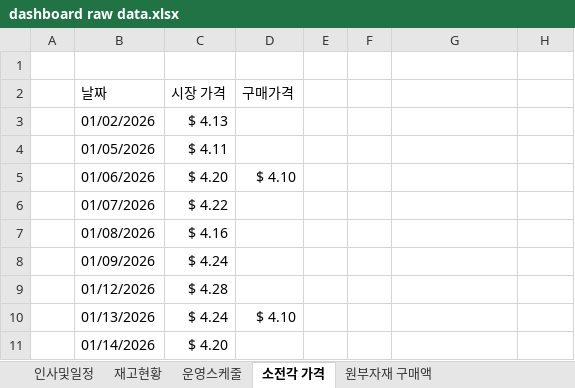
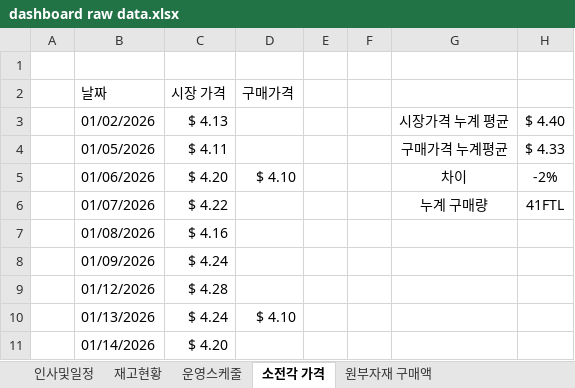
Before and after one commit to MJ-1965/PSR-Dashboard, an Excel workbook: dashboard raw data.xlsx, sheet 소전각 가격, drawn as a sheet; only a part is shown; values as stored, in another font and other column widths than the file's, no borders; the diff names each change by its address in the sheet, - before the commit and + after, or states it on an @@ line.

Commit message:
Add files via upload

```diff
--- a/dashboard raw data.xlsx (sheet 소전각 가격)
+++ b/dashboard raw data.xlsx (sheet 소전각 가격)
-G3: (empty)
+G3: 시장가격 누계 평균
-H3: (empty)
+H3: $ 4.40
-G4: (empty)
+G4: 구매가격 누계평균
-H4: (empty)
+H4: $ 4.33
-G5: (empty)
+G5: 차이
-H5: (empty)
+H5: -2%
-G6: (empty)
+G6: 누계 구매량
-H6: (empty)
+H6: 41FTL
```
